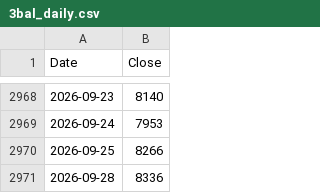
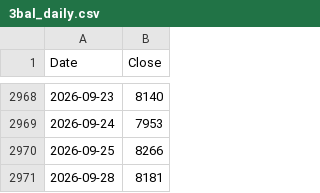
Before and after one commit to rkarim25/Strategy, a CSV file: 3bal_daily.csv, drawn as a sheet; only a part is shown, gaps mark what is left out.

```diff
--- a/3bal_daily.csv
+++ b/3bal_daily.csv
@@ -2970,2 +2970,2 @@ Date,Close
 2026-09-25,8266
-2026-09-28,8336
+2026-09-28,8181
```
Also changed, not shown: dax_daily.csv, ftse250_daily.csv, 18 other files.
